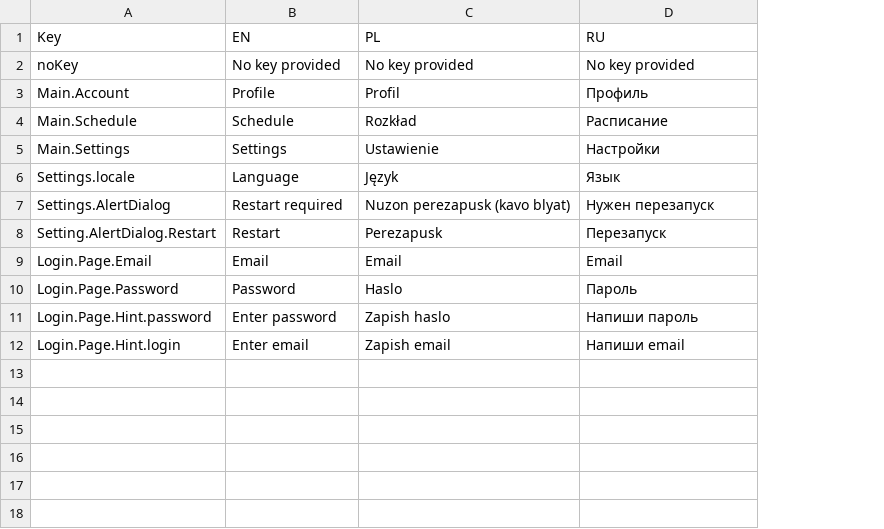
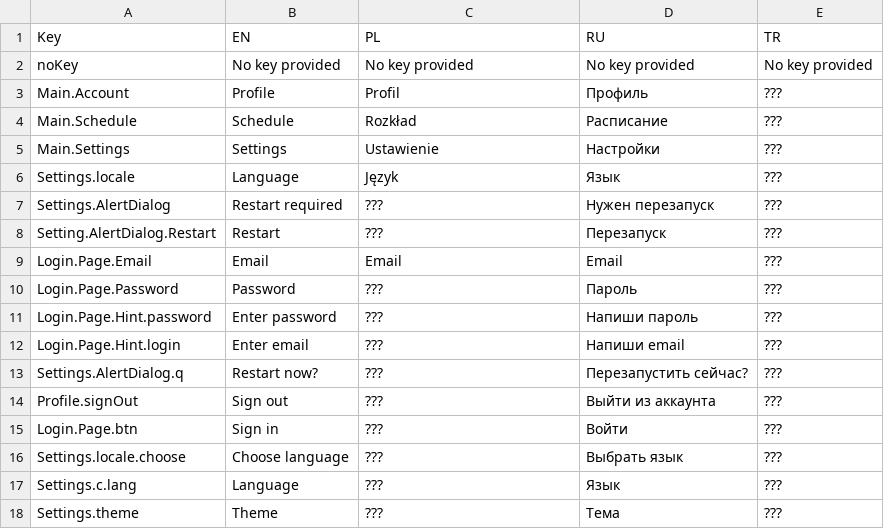
Before and after one commit to limtis0/mobileCDV-flutter, a CSV file: assets/locale/locale.csv, drawn as a sheet; the diff names each change by its address in the sheet, - before the commit and + after, or states it on an @@ line.

Commit message:
Tukrish language, flutter_svg, logo

```diff
--- a/assets/locale/locale.csv
+++ b/assets/locale/locale.csv
+column E (TR), rows 2-12: No key provided | ??? | ??? | ??? | ??? | ??? | ??? | ??? | ??? | ??? | ???
-C7 (PL): Nuzon perezapusk (kavo blyat)
+C7 (PL): ???
-C8 (PL): Perezapusk
+C8 (PL): ???
-C10 (PL): Haslo
+C10 (PL): ???
-C11 (PL): Zapish haslo
+C11 (PL): ???
-C12 (PL): Zapish email
+C12 (PL): ???
+row 13: Settings.AlertDialog.q | Restart now? | ??? | Перезапустить сейчас? | ???
+row 14: Profile.signOut | Sign out | ??? | Выйти из аккаунта | ???
+row 15: Login.Page.btn | Sign in | ??? | Войти | ???
+row 16: Settings.locale.choose | Choose language | ??? | Выбрать язык | ???
+row 17: Settings.c.lang | Language | ??? | Язык | ???
+row 18: Settings.theme | Theme | ??? | Тема | ???
```
Also changed, not shown: 10 other files.
